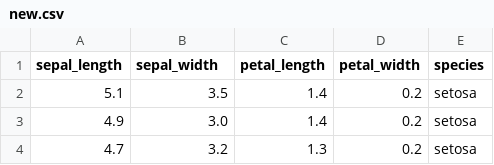
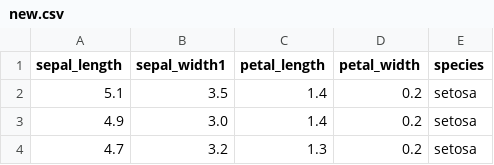
Before and after one commit to Keshavachaitanya/keshavachaitanya, a CSV file: new.csv, drawn as a sheet; only a part is shown.

Commit message:
Update new.csv

```diff
--- a/new.csv
+++ b/new.csv
@@ -1,2 +1,2 @@
-sepal_length,sepal_width,petal_length,petal_width,species
+sepal_length,sepal_width1,petal_length,petal_width,species
 5.1,3.5,1.4,0.2,setosa
```
